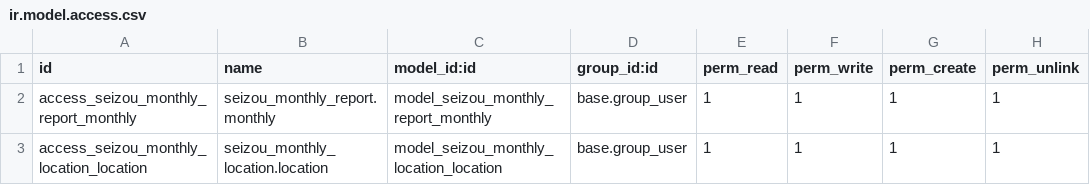
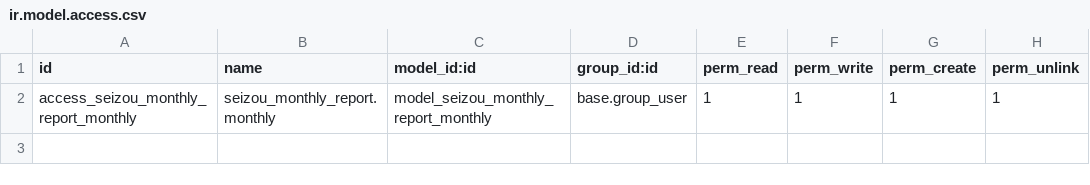
Before and after one commit to kenji-haya/kki-demo, a CSV file: seizou_monthly_report/security/ir.model.access.csv, drawn as a sheet.

```diff
--- a/seizou_monthly_report/security/ir.model.access.csv
+++ b/seizou_monthly_report/security/ir.model.access.csv
@@ -2,2 +2 @@ id,name,model_id:id,group_id:id,perm_read,perm_write,perm_create,perm_unlink
 access_seizou_monthly_report_monthly,seizou_monthly_report.monthly,model_seizou_monthly_report_monthly,base.group_user,1,1,1,1
-access_seizou_monthly_location_location,seizou_monthly_location.location,model_seizou_monthly_location_location,base.group_user,1,1,1,1
```
Also changed, not shown: 4 other files.
